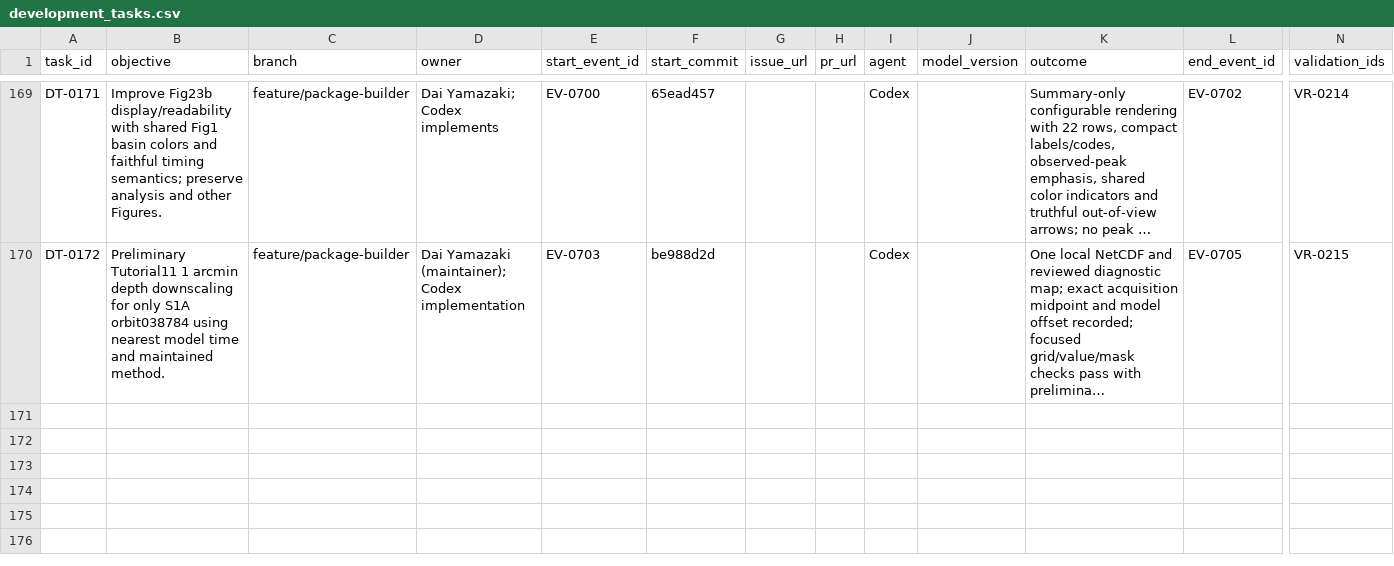
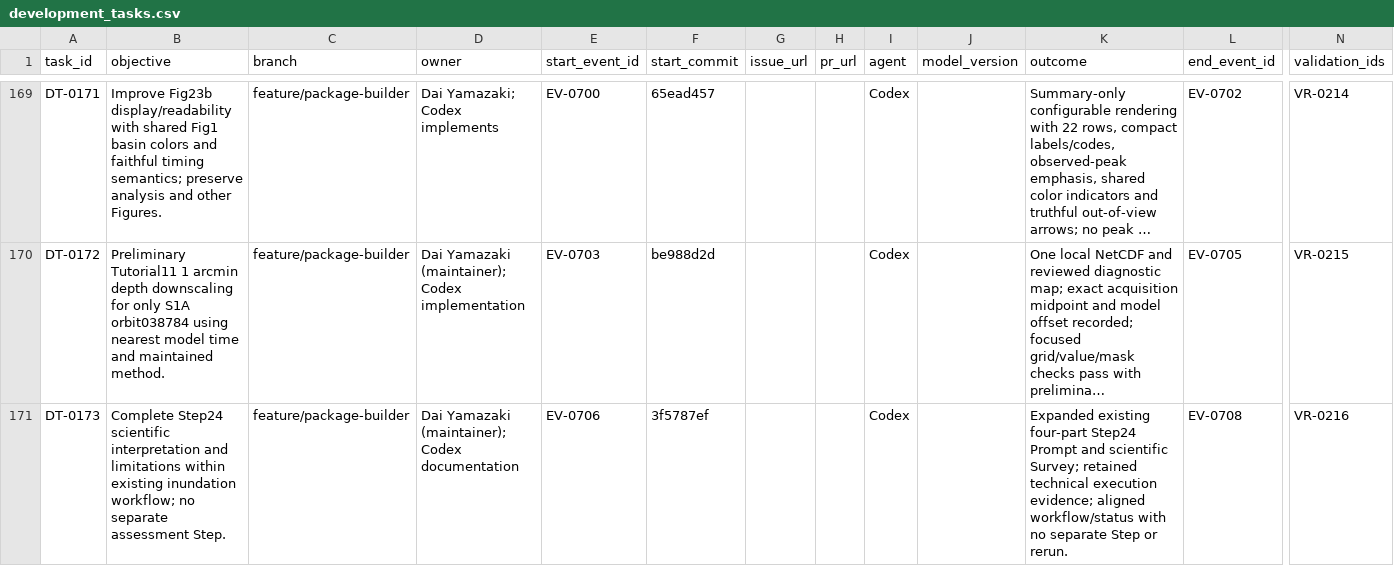
Before and after one commit to global-hydrodynamics/cmf_v5_beta, a CSV file: research/development_tasks.csv, drawn as a sheet; only a part is shown, gaps mark what is left out; long unchanged cells end in …; rows hold the shown columns only; the diff names each change by its address in the sheet, - before the commit and + after, or states it on an @@ line.

```diff
--- a/research/development_tasks.csv
+++ b/research/development_tasks.csv
+row 171: DT-0173 | Complete Step24 scientific interpretation and limitations within existing inundation workflow; no separate assessment Step. | feature/package-builder | Dai Yamazaki (maintainer); Codex documentation | EV-0706 | 3f5787ef |  |  | Codex |  | Expanded existing four-part Step24 Prompt and scientific Survey; retained technical execution evidence; aligned workflow/status with no separate Step or rerun. | EV-0708 | VR-0216
```
Also changed, not shown: research/events.csv, research/validation_runs.csv, 7 other files.
